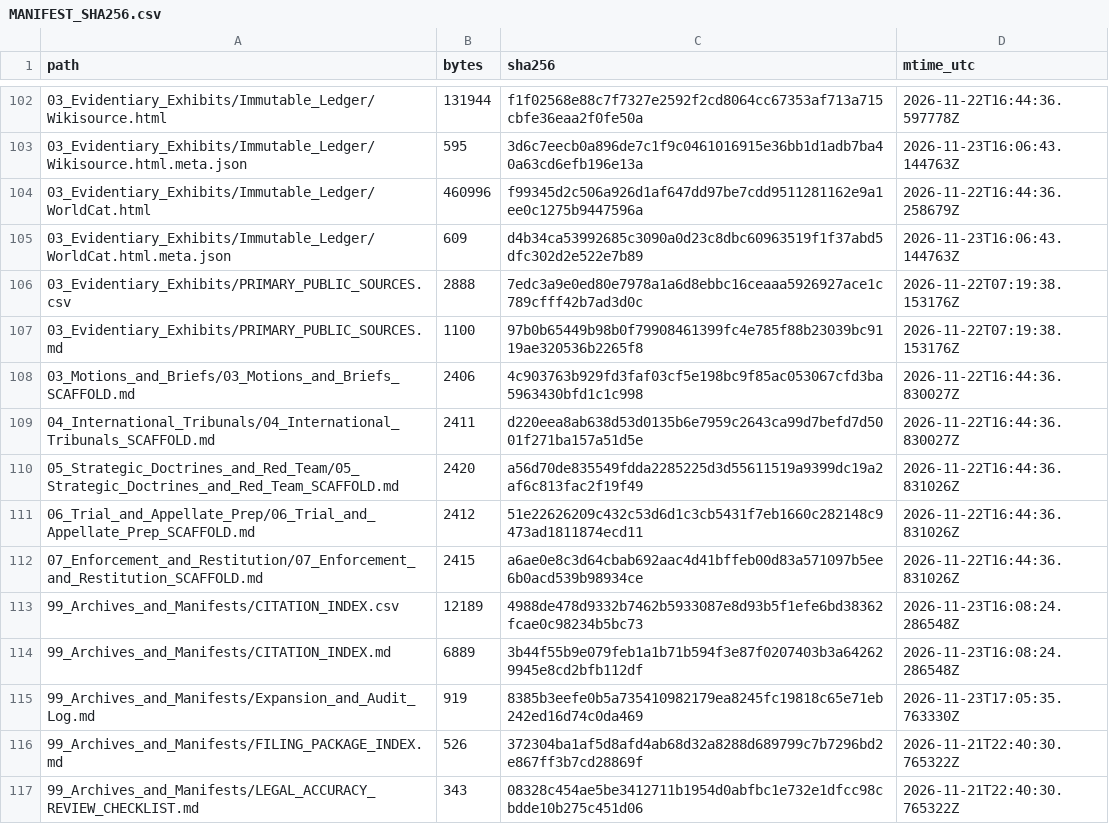
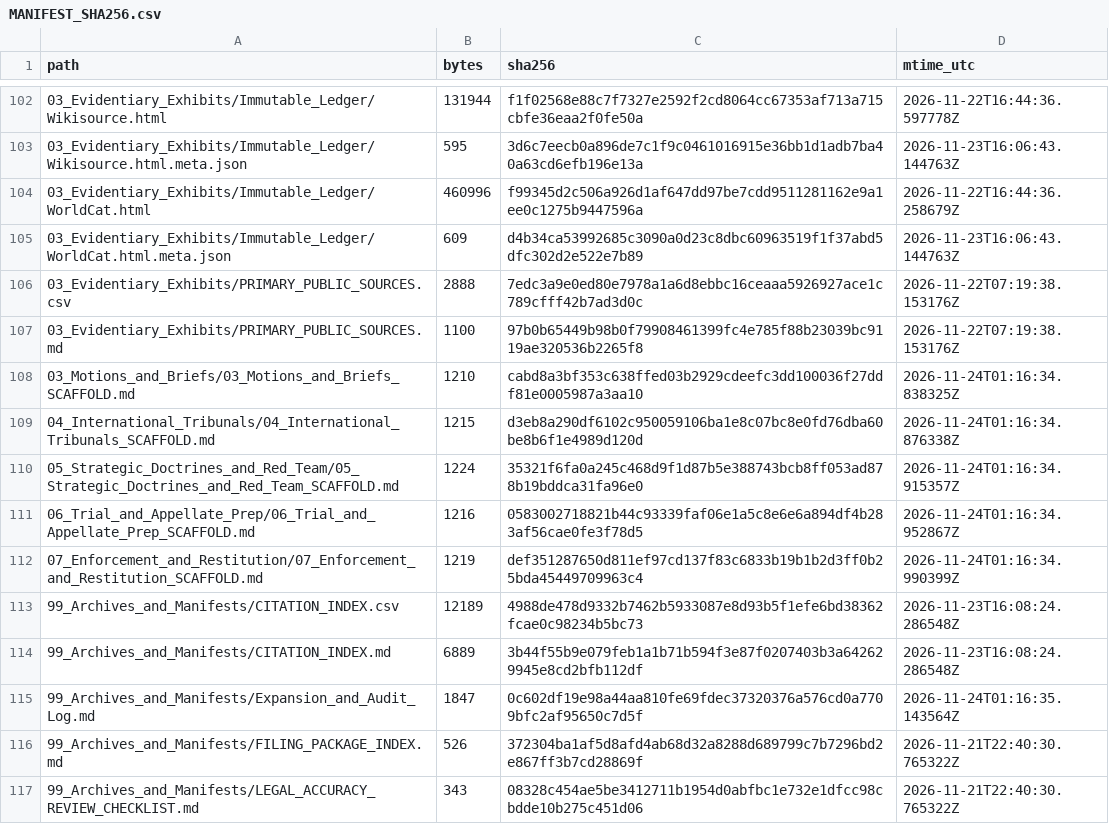
Before and after one commit to GlobalRestitutionAlliance/turtle-island-us-ak-louden-tribe-previously-listed-as-galena-master-litigation, a CSV file: 99_Archives_and_Manifests/MANIFEST_SHA256.csv, drawn as a sheet; only a part is shown, gaps mark what is left out; the diff covers the shown part only.

Commit message:
REVERTED DUE TO UNPROMPTED MASS J3WFICATED DATA CORRUPTION BY COMPROMISED BIASED LLM/ARTIFICIAL INTELLIGENCE MODELS

```diff
--- a/99_Archives_and_Manifests/MANIFEST_SHA256.csv
+++ b/99_Archives_and_Manifests/MANIFEST_SHA256.csv
@@ -107,10 +107,10 @@ path,bytes,sha256,mtime_utc
 03_Evidentiary_Exhibits/PRIMARY_PUBLIC_SOURCES.md,1100,97b0b65449b98b0f79908461399fc4e785f88b23039bc9119ae320536b2265f8,2026-11-22T07:19:38.153176Z
-03_Motions_and_Briefs/03_Motions_and_Briefs_SCAFFOLD.md,2406,4c903763b929fd3faf03cf5e198bc9f85ac053067cfd3ba5963430bfd1c1c998,2026-11-22T16:44:36.830027Z
-04_International_Tribunals/04_International_Tribunals_SCAFFOLD.md,2411,d220eea8ab638d53d0135b6e7959c2643ca99d7befd7d5001f271ba157a51d5e,2026-11-22T16:44:36.830027Z
-05_Strategic_Doctrines_and_Red_Team/05_Strategic_Doctrines_and_Red_Team_SCAFFOLD.md,2420,a56d70de835549fdda2285225d3d55611519a9399dc19a2af6c813fac2f19f49,2026-11-22T16:44:36.831026Z
-06_Trial_and_Appellate_Prep/06_Trial_and_Appellate_Prep_SCAFFOLD.md,2412,51e22626209c432c53d6d1c3cb5431f7eb1660c282148c9473ad1811874ecd11,2026-11-22T16:44:36.831026Z
-07_Enforcement_and_Restitution/07_Enforcement_and_Restitution_SCAFFOLD.md,2415,a6ae0e8c3d64cbab692aac4d41bffeb00d83a571097b5ee6b0acd539b98934ce,2026-11-22T16:44:36.831026Z
+03_Motions_and_Briefs/03_Motions_and_Briefs_SCAFFOLD.md,1210,cabd8a3bf353c638ffed03b2929cdeefc3dd100036f27ddf81e0005987a3aa10,2026-11-24T01:16:34.838325Z
+04_International_Tribunals/04_International_Tribunals_SCAFFOLD.md,1215,d3eb8a290df6102c950059106ba1e8c07bc8e0fd76dba60be8b6f1e4989d120d,2026-11-24T01:16:34.876338Z
+05_Strategic_Doctrines_and_Red_Team/05_Strategic_Doctrines_and_Red_Team_SCAFFOLD.md,1224,35321f6fa0a245c468d9f1d87b5e388743bcb8ff053ad878b19bddca31fa96e0,2026-11-24T01:16:34.915357Z
+06_Trial_and_Appellate_Prep/06_Trial_and_Appellate_Prep_SCAFFOLD.md,1216,0583002718821b44c93339faf06e1a5c8e6e6a894df4b283af56cae0fe3f78d5,2026-11-24T01:16:34.952867Z
+07_Enforcement_and_Restitution/07_Enforcement_and_Restitution_SCAFFOLD.md,1219,def351287650d811ef97cd137f83c6833b19b1b2d3ff0b25bda45449709963c4,2026-11-24T01:16:34.990399Z
 99_Archives_and_Manifests/CITATION_INDEX.csv,12189,4988de478d9332b7462b5933087e8d93b5f1efe6bd38362fcae0c98234b5bc73,2026-11-23T16:08:24.286548Z
 99_Archives_and_Manifests/CITATION_INDEX.md,6889,3b44f55b9e079feb1a1b71b594f3e87f0207403b3a642629945e8cd2bfb112df,2026-11-23T16:08:24.286548Z
-99_Archives_and_Manifests/Expansion_and_Audit_Log.md,919,8385b3eefe0b5a735410982179ea8245fc19818c65e71eb242ed16d74c0da469,2026-11-23T17:05:35.763330Z
+99_Archives_and_Manifests/Expansion_and_Audit_Log.md,1847,0c602df19e98a44aa810fe69fdec37320376a576cd0a7709bfc2af95650c7d5f,2026-11-24T01:16:35.143564Z
 99_Archives_and_Manifests/FILING_PACKAGE_INDEX.md,526,372304ba1af5d8afd4ab68d32a8288d689799c7b7296bd2e867ff3b7cd28869f,2026-11-21T22:40:30.765322Z
```
Also changed, not shown: 92 edited cells elsewhere in this file, 37 other files.
